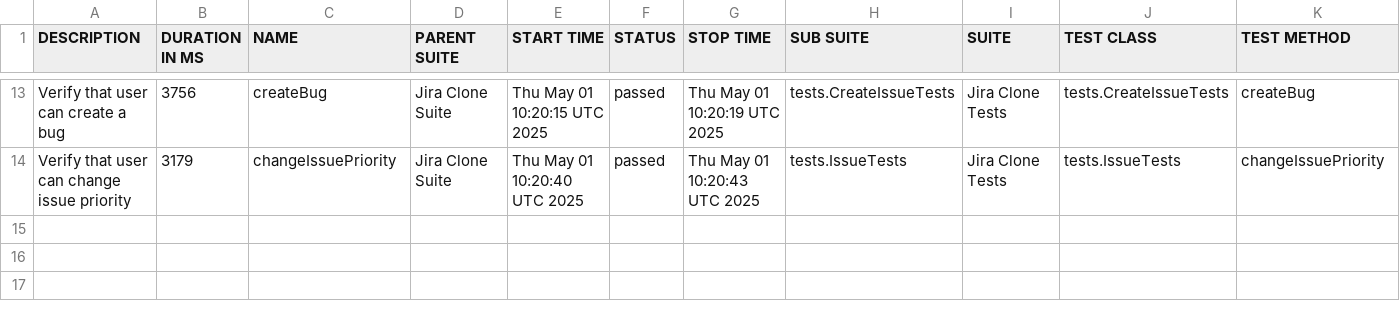
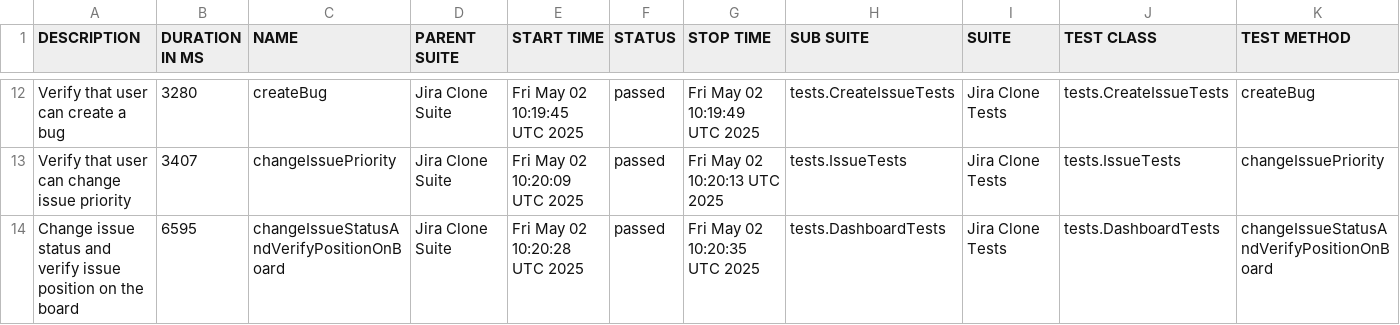
Before and after one commit to urosmilic/jira-clone-automation, a CSV file: data/suites.csv, drawn as a sheet; only a part is shown, gaps mark what is left out; the diff covers the shown part only.

```diff
--- a/data/suites.csv
+++ b/data/suites.csv
@@ -13,2 +12,3 @@
-"Verify that user can create a bug","3756","createBug","Jira Clone Suite","Thu May 01 10:20:15 UTC 2025","passed","Thu May 01 10:20:19 UTC 2025","tests.CreateIssueTests","Jira Clone Tests","tests.CreateIssueTests","createBug"
-"Verify that user can change issue priority","3179","changeIssuePriority","Jira Clone Suite","Thu May 01 10:20:40 UTC 2025","passed","Thu May 01 10:20:43 UTC 2025","tests.IssueTests","Jira Clone Tests","tests.IssueTests","changeIssuePriority"
+"Verify that user can create a bug","3280","createBug","Jira Clone Suite","Fri May 02 10:19:45 UTC 2025","passed","Fri May 02 10:19:49 UTC 2025","tests.CreateIssueTests","Jira Clone Tests","tests.CreateIssueTests","createBug"
+"Verify that user can change issue priority","3407","changeIssuePriority","Jira Clone Suite","Fri May 02 10:20:09 UTC 2025","passed","Fri May 02 10:20:13 UTC 2025","tests.IssueTests","Jira Clone Tests","tests.IssueTests","changeIssuePriority"
+"Change issue status and verify issue position on the board","6595","changeIssueStatusAndVerifyPositionOnBoard","Jira Clone Suite","Fri May 02 10:20:28 UTC 2025","passed","Fri May 02 10:20:35 UTC 2025","tests.DashboardTests","Jira Clone Tests","tests.DashboardTests","changeIssueStatusAndVerifyPositionOnBoard"
```
Also changed, not shown: 3 added rows, 4 removed rows and 24 edited cells elsewhere in this file, data/behaviors.csv, 41 other files.
